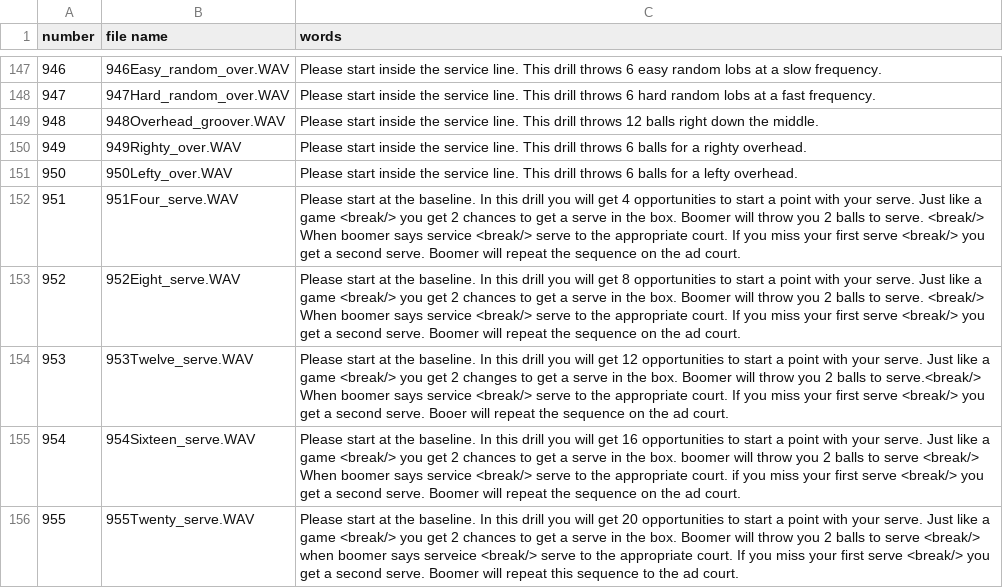
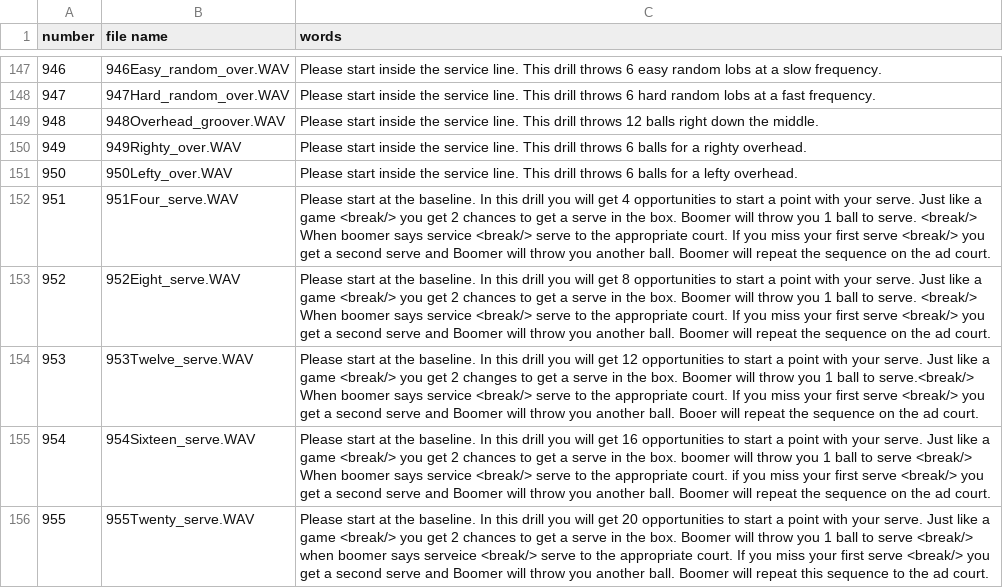
Before and after one commit to davidcjordan/tts_polly, a CSV file: demo_announcements.csv, drawn as a sheet; only a part is shown, gaps mark what is left out.

Commit message:
tweaked serve audio

```diff
--- a/demo_announcements.csv
+++ b/demo_announcements.csv
@@ -151,6 +151,6 @@ number,file name,words
 950,950Lefty_over.WAV,Please start inside the service line. This drill throws 6 balls for a lefty overhead.
-951,951Four_serve.WAV,Please start at the baseline. In this drill you will get 4 opportunities to start a point with your serve. Just like a game <break/> you get 2 chances to get a serve in the box. Boomer will throw you 2 balls to serve. <break/> When boomer says service <break/> serve to the appropriate court. If you miss your first serve <break/> you get a second serve. Boomer will repeat the sequence on the ad court.
-952,952Eight_serve.WAV,Please start at the baseline. In this drill you will get 8 opportunities to start a point with your serve. Just like a game <break/> you get 2 chances to get a serve in the box. Boomer will throw you 2 balls to serve. <break/> When boomer says service <break/> serve to the appropriate court. If you miss your first serve <break/> you get a second serve. Boomer will repeat the sequence on the ad court.
-953,953Twelve_serve.WAV,Please start at the baseline. In this drill you will get 12 opportunities to start a point with your serve. Just like a game <break/> you get 2 changes to get a serve in the box. Boomer will throw you 2 balls to serve.<break/> When boomer says service <break/> serve to the appropriate court. If you miss your first serve <break/> you get a second serve. Booer will repeat the sequence on the ad court.
-954,954Sixteen_serve.WAV,Please start at the baseline. In this drill you will get 16 opportunities to start a point with your serve. Just like a game <break/> you get 2 chances to get a serve in the box. boomer will throw you 2 balls to serve <break/> When boomer says service <break/> serve to the appropriate court. if you miss your first serve <break/> you get a second serve. Boomer will repeat the sequence on the ad court.
-955,955Twenty_serve.WAV,Please start at the baseline. In this drill you will get 20 opportunities to start a point with your serve.  Just like a game <break/> you get 2 chances to get a serve in the box. Boomer will throw you 2 balls to serve <break/> when boomer says serveice <break/> serve to the appropriate court. If you miss your first serve <break/> you get a second serve. Boomer will repeat this sequence to the ad court.
+951,951Four_serve.WAV,Please start at the baseline. In this drill you will get 4 opportunities to start a point with your serve. Just like a game <break/> you get 2 chances to get a serve in the box. Boomer will throw you 1 ball to serve. <break/> When boomer says service <break/> serve to the appropriate court. If you miss your first serve <break/> you get a second serve and Boomer will throw you another ball. Boomer will repeat the sequence on the ad court.
+952,952Eight_serve.WAV,Please start at the baseline. In this drill you will get 8 opportunities to start a point with your serve. Just like a game <break/> you get 2 chances to get a serve in the box. Boomer will throw you 1 ball to serve. <break/> When boomer says service <break/> serve to the appropriate court. If you miss your first serve <break/> you get a second serve and Boomer will throw you another ball. Boomer will repeat the sequence on the ad court.
+953,953Twelve_serve.WAV,Please start at the baseline. In this drill you will get 12 opportunities to start a point with your serve. Just like a game <break/> you get 2 changes to get a serve in the box. Boomer will throw you 1 ball to serve.<break/> When boomer says service <break/> serve to the appropriate court. If you miss your first serve <break/> you get a second serve and Boomer will throw you another ball. Booer will repeat the sequence on the ad court.
+954,954Sixteen_serve.WAV,Please start at the baseline. In this drill you will get 16 opportunities to start a point with your serve. Just like a game <break/> you get 2 chances to get a serve in the box. boomer will throw you 1 ball to serve <break/> When boomer says service <break/> serve to the appropriate court. if you miss your first serve <break/> you get a second serve and Boomer will throw you another ball. Boomer will repeat the sequence on the ad court.
+955,955Twenty_serve.WAV,Please start at the baseline. In this drill you will get 20 opportunities to start a point with your serve.  Just like a game <break/> you get 2 chances to get a serve in the box. Boomer will throw you 1 ball to serve <break/> when boomer says serveice <break/> serve to the appropriate court. If you miss your first serve <break/> you get a second serve and Boomer will throw you another ball. Boomer will repeat this sequence to the ad court.
```
